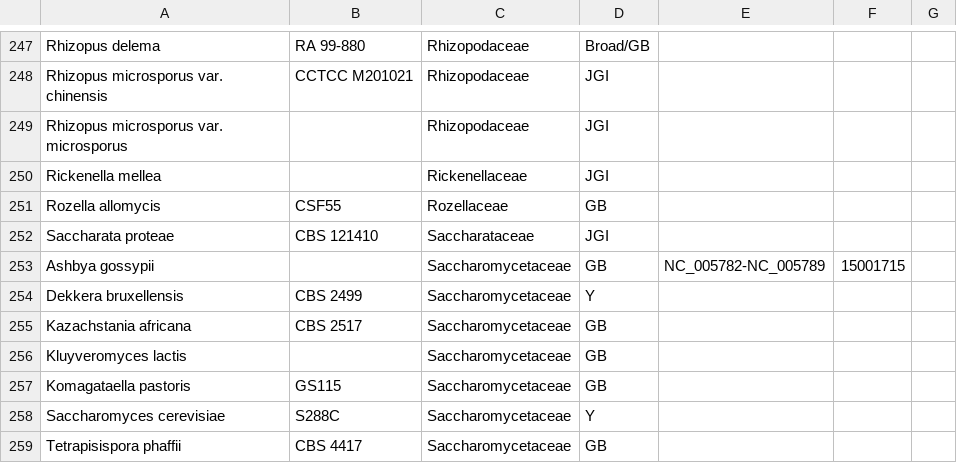
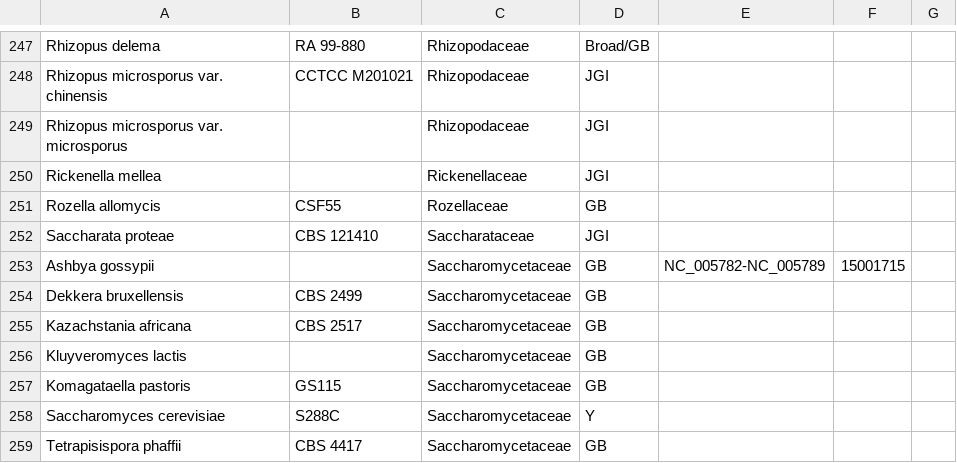
Before and after one commit to sjmondo/genomes, a CSV file: lib/accessions.csv, drawn as a sheet; only a part is shown, gaps mark what is left out; the diff names each change by its address in the sheet, - before the commit and + after, or states it on an @@ line.

Commit message:
missing commas

```diff
--- a/lib/accessions.csv
+++ b/lib/accessions.csv
-D254: Y
+D254: GB
```
